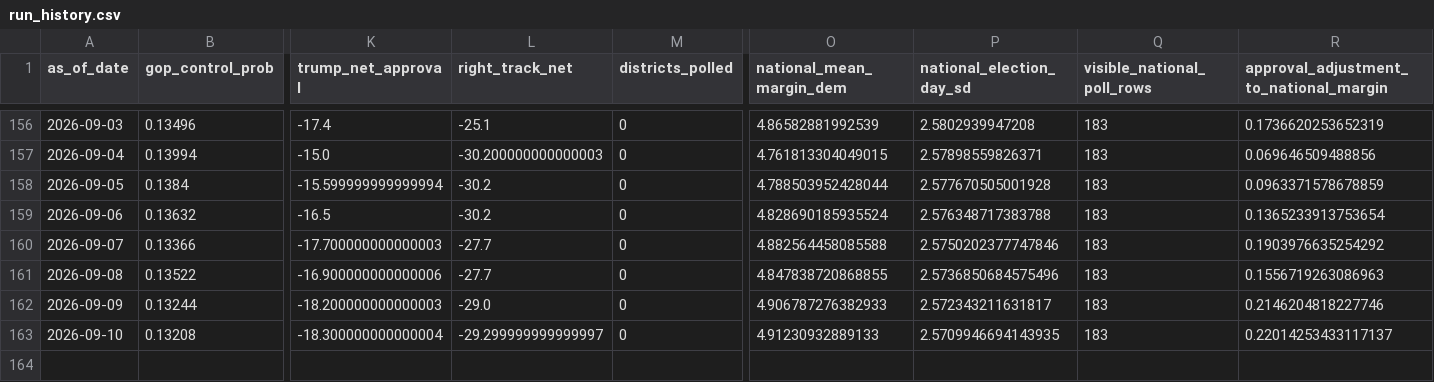
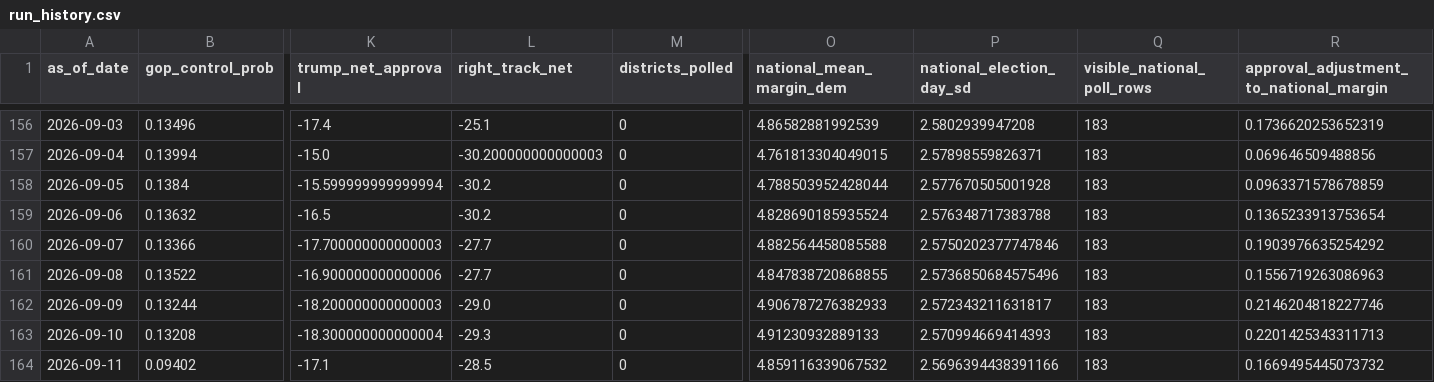
Before and after one commit to jaydendavisnc/election-forecast-2026, a CSV file: data/history/run_history.csv, drawn as a sheet; only a part is shown, gaps mark what is left out; rows hold the shown columns only; the diff names each change by its address in the sheet, - before the commit and + after, or states it on an @@ line.

```diff
--- a/data/history/run_history.csv
+++ b/data/history/run_history.csv
-L163 (right_track_net): -29.299999999999997
+L163 (right_track_net): -29.3
-P163 (national_election_day_sd): 2.5709946694143935
+P163 (national_election_day_sd): 2.570994669414393
-R163: 0.22014253433117137
+R163: 0.2201425343311713
+row 164: 2026-09-11 | 0.09402 | -17.1 | -28.5 | 0 | 4.859116339067532 | 2.5696394438391166 | 183 | 0.1669495445073732
```
Also changed, not shown: data/runtime/latest/consensus_ratings.csv, data/runtime/latest/district_forecast.csv, 7 other files.
